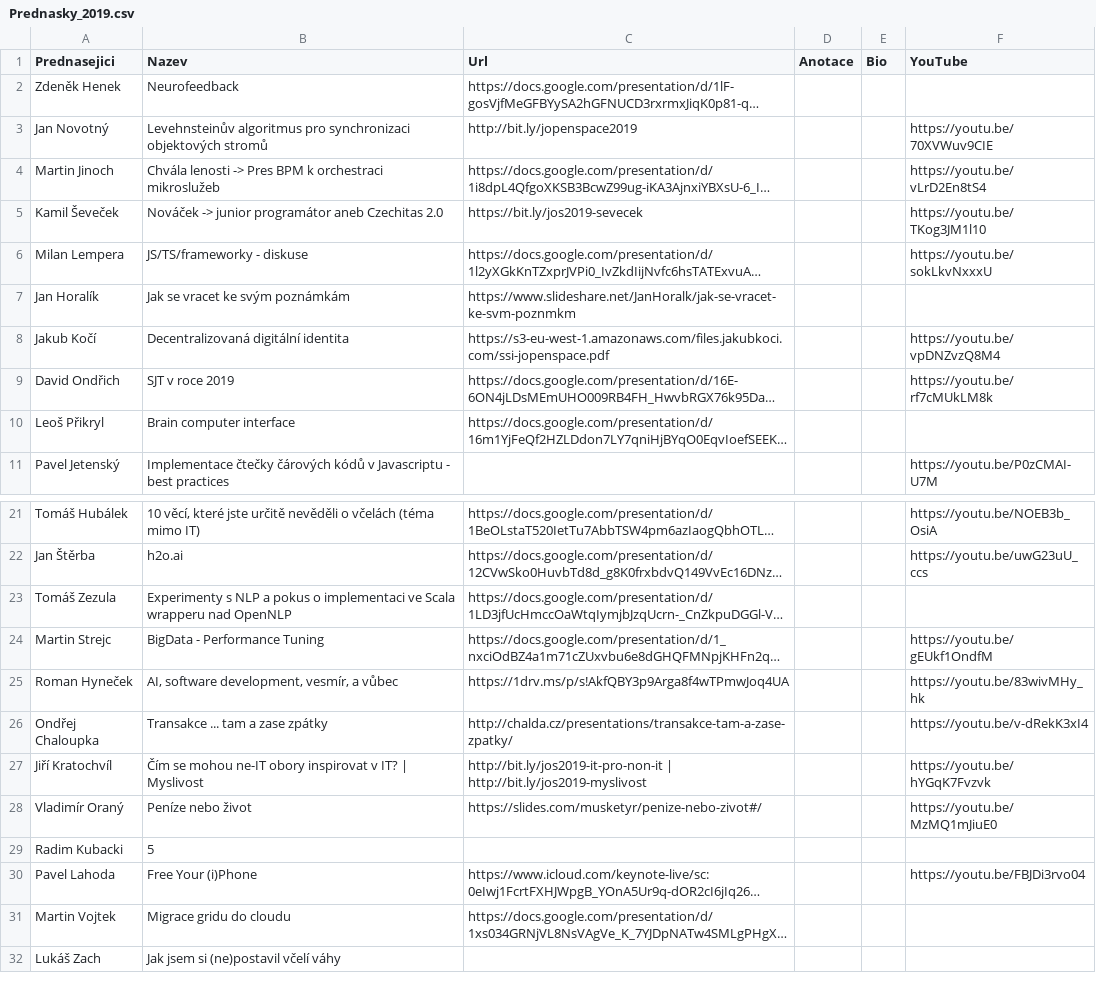
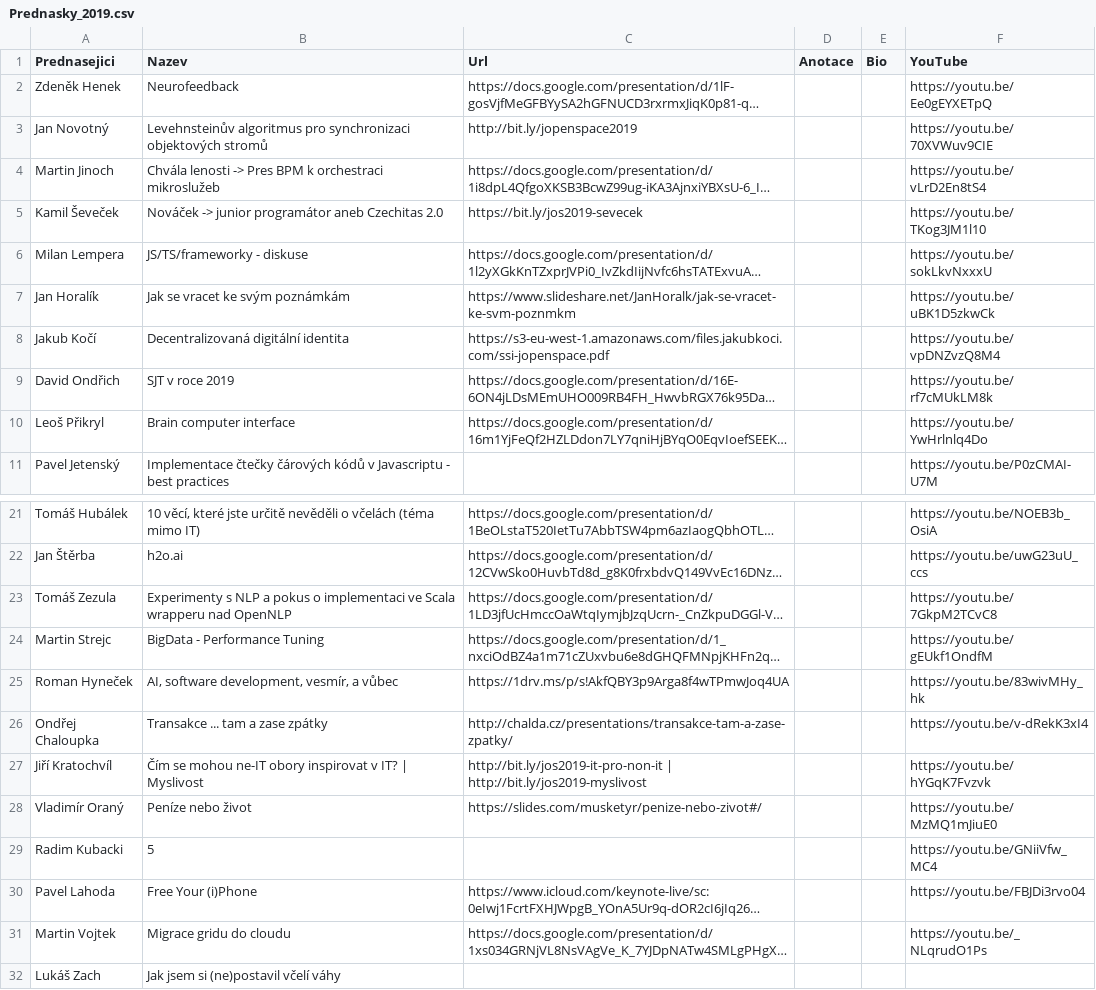
Before and after one commit to novoj/jOpenSpace, a CSV file: _data/Prednasky_2019.csv, drawn as a sheet; only a part is shown, gaps mark what is left out; long unchanged cells end in …; the diff names each change by its address in the sheet, - before the commit and + after, or states it on an @@ line.

Commit message:
Added final speeches of 2019.

```diff
--- a/_data/Prednasky_2019.csv
+++ b/_data/Prednasky_2019.csv
-F2 (YouTube): (empty)
+F2 (YouTube): https://youtu.be/Ee0gEYXETpQ
-F7 (YouTube): (empty)
+F7 (YouTube): https://youtu.be/uBK1D5zkwCk
-F10 (YouTube): (empty)
+F10 (YouTube): https://youtu.be/YwHrlnlq4Do
-F23 (YouTube): (empty)
+F23 (YouTube): https://youtu.be/7GkpM2TCvC8
-F29 (YouTube): (empty)
+F29 (YouTube): https://youtu.be/GNiiVfw_MC4
-F31 (YouTube): (empty)
+F31 (YouTube): https://youtu.be/_NLqrudO1Ps
```
